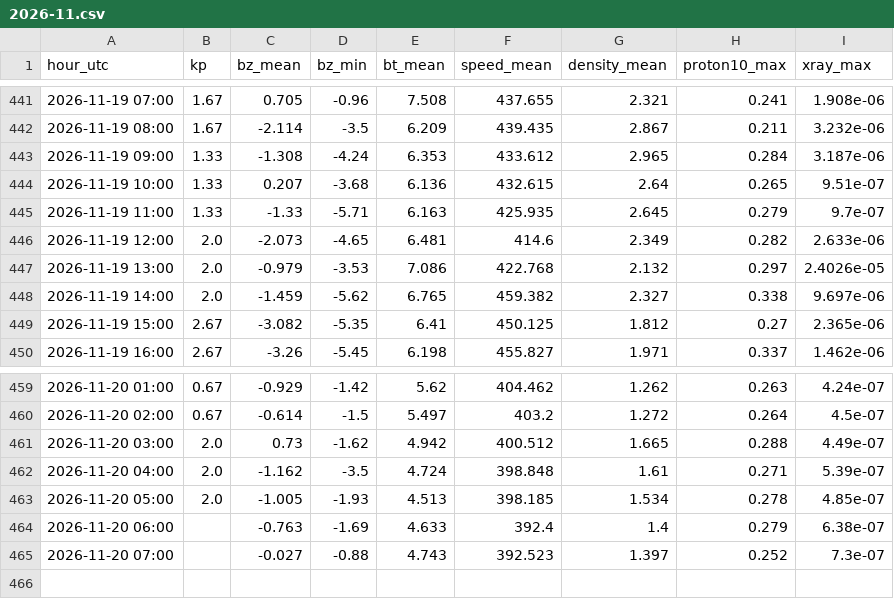
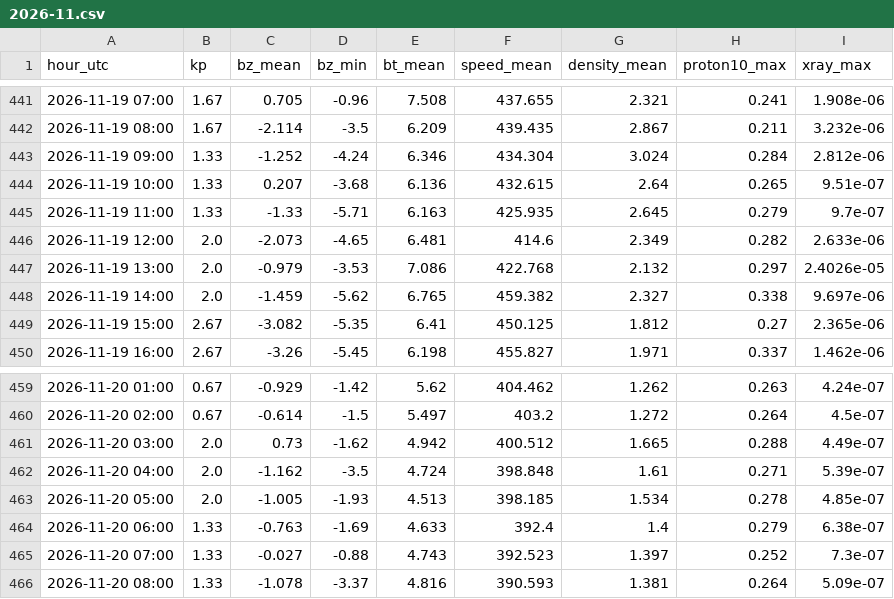
Before and after one commit to ja1bbe/propagation, a CSV file: data/spacewx/2026-11.csv, drawn as a sheet; only a part is shown, gaps mark what is left out.

```diff
--- a/data/spacewx/2026-11.csv
+++ b/data/spacewx/2026-11.csv
@@ -442,3 +442,3 @@ hour_utc,kp,bz_mean,bz_min,bt_mean,speed_mean,density_mean,proton10_max,xray_max
 2026-11-19 08:00,1.67,-2.114,-3.5,6.209,439.435,2.867,0.211,3.232e-06
-2026-11-19 09:00,1.33,-1.308,-4.24,6.353,433.612,2.965,0.284,3.187e-06
+2026-11-19 09:00,1.33,-1.252,-4.24,6.346,434.304,3.024,0.284,2.812e-06
 2026-11-19 10:00,1.33,0.207,-3.68,6.136,432.615,2.64,0.265,9.51e-07
@@ -463,3 +463,4 @@ hour_utc,kp,bz_mean,bz_min,bt_mean,speed_mean,density_mean,proton10_max,xray_max
 2026-11-20 05:00,2.0,-1.005,-1.93,4.513,398.185,1.534,0.278,4.85e-07
-2026-11-20 06:00,,-0.763,-1.69,4.633,392.4,1.4,0.279,6.38e-07
-2026-11-20 07:00,,-0.027,-0.88,4.743,392.523,1.397,0.252,7.3e-07
+2026-11-20 06:00,1.33,-0.763,-1.69,4.633,392.4,1.4,0.279,6.38e-07
+2026-11-20 07:00,1.33,-0.027,-0.88,4.743,392.523,1.397,0.252,7.3e-07
+2026-11-20 08:00,1.33,-1.078,-3.37,4.816,390.593,1.381,0.264,5.09e-07
```
Also changed, not shown: data/samples_v2.csv, 3 other files.
